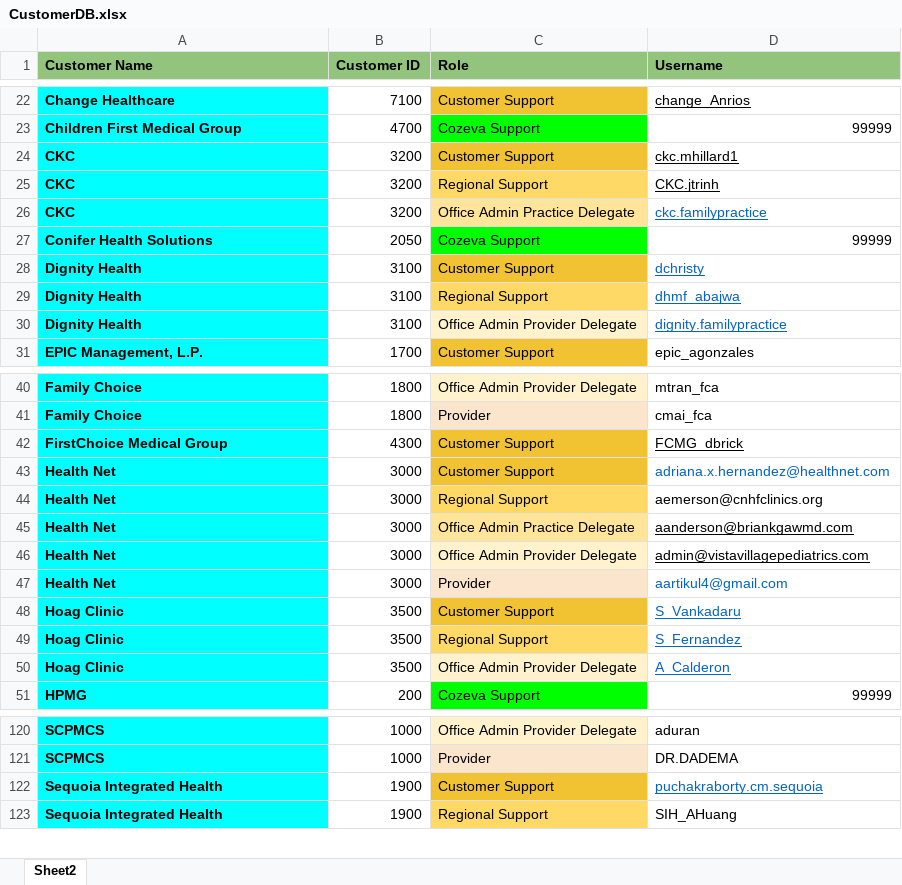
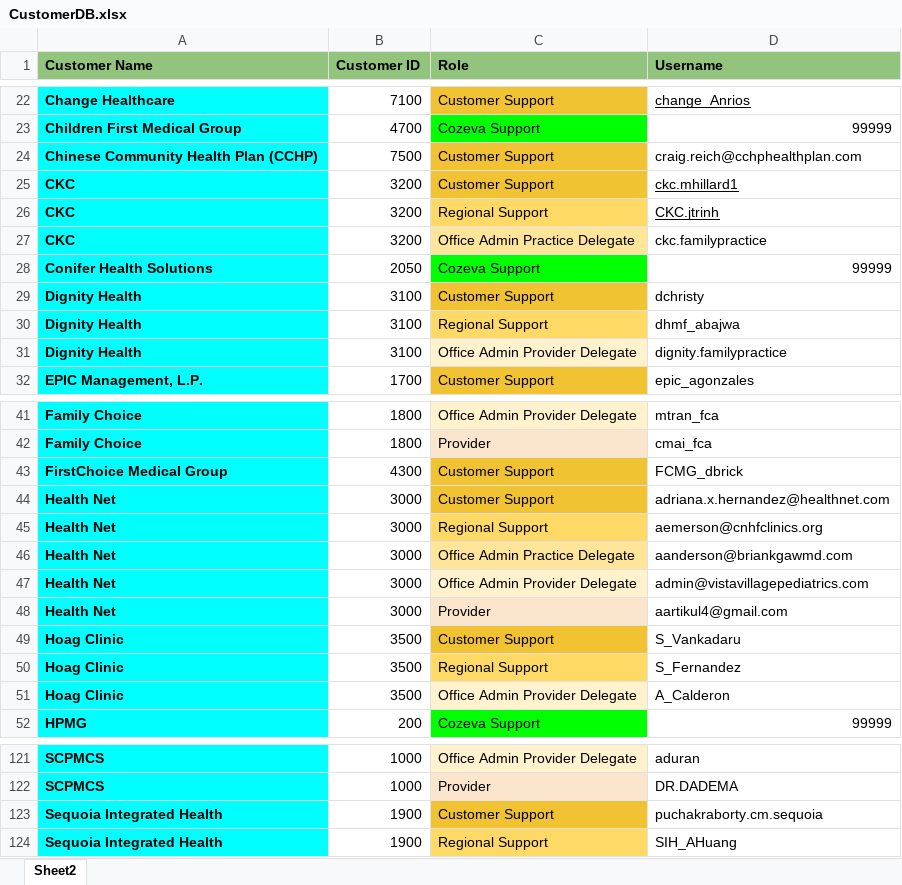
Before and after one commit to CozevaQA/RTVS_dist, an Excel workbook: assets/CustomerDB.xlsx, sheet Sheet2, drawn as a sheet; only a part is shown, gaps mark what is left out; values as stored, in another font and other column widths than the file's, no borders; addresses are those after the commit; the diff names each change by its address in the sheet, - before the commit and + after, or states it on an @@ line.

```diff
--- a/assets/CustomerDB.xlsx (sheet Sheet2)
+++ b/assets/CustomerDB.xlsx (sheet Sheet2)
+row 24: Chinese Community Health Plan (CCHP) | 7500 | Customer Support | craig.reich@cchphealthplan.com
@@ D27 underline: on → off, text colour: #0563C1 → black @@
@@ D29:D31 underline: on → off, text colour: #0563C1 → black @@
-D43 underline: on
+D43 underline: off
-D44 text colour: #0563C1
+D44 text colour: black
-D46:D47 underline: on
+D46:D47 underline: off
-D48:D51 text colour: #0563C1
+D48:D51 text colour: black
-D49:D51 underline: on
+D49:D51 underline: off
@@ D123 underline: on → off, text colour: #0563C1 → black @@
```
Also changed, not shown: 3 other files.
